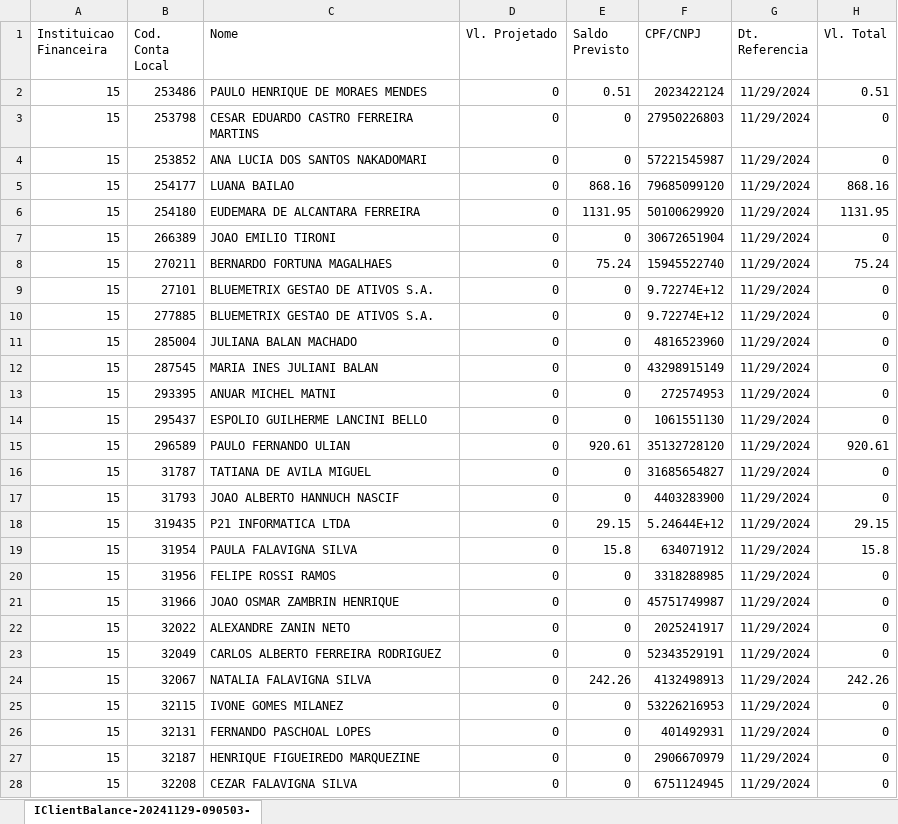
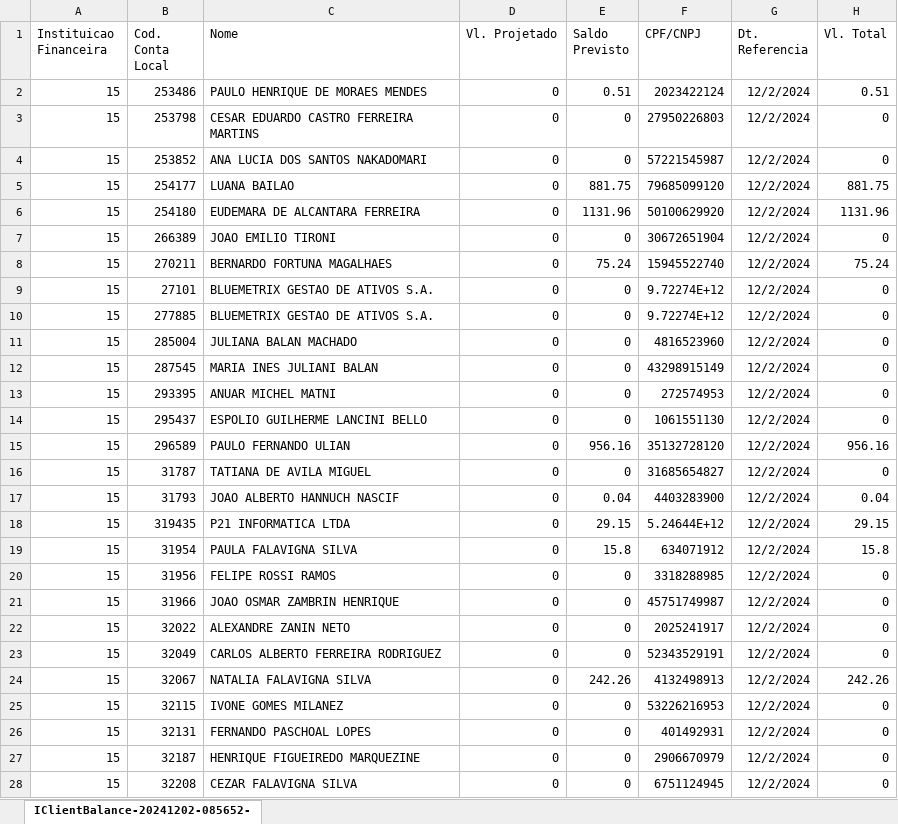
Before and after one commit to bluemetrixgit/Mesa_de_operacao, an Excel workbook: Saldo_guide.xlsx, sheet IClientBalance-20241202-085652-, drawn as a sheet; only a part is shown; values as stored, in another font and other column widths than the file's, no borders; the diff covers the shown part only; the diff names each change by its address in the sheet, - before the commit and + after, or states it on an @@ line.

```diff
--- a/Saldo_guide.xlsx (sheet IClientBalance-20241202-085652-)
+++ b/Saldo_guide.xlsx (sheet IClientBalance-20241202-085652-)
-sheet tab: IClientBalance-20241129-090503-
+sheet tab: IClientBalance-20241202-085652-
-G2:G28 (Dt. Referencia): 11/29/2024
+G2:G28 (Dt. Referencia): 12/2/2024
-E5 (Saldo Previsto): 868.16
+E5 (Saldo Previsto): 881.75
-H5 (Vl. Total): 868.16
+H5 (Vl. Total): 881.75
-E6 (Saldo Previsto): 1131.95
+E6 (Saldo Previsto): 1131.96
-H6 (Vl. Total): 1131.95
+H6 (Vl. Total): 1131.96
-E15 (Saldo Previsto): 920.61
+E15 (Saldo Previsto): 956.16
-H15 (Vl. Total): 920.61
+H15 (Vl. Total): 956.16
-E17 (Saldo Previsto): 0
+E17 (Saldo Previsto): 0.04
-H17 (Vl. Total): 0
+H17 (Vl. Total): 0.04
```
Also changed, not shown: 314 edited cells elsewhere in this sheet, PL Total.xlsx, Posição.xlsx, 4 other files.
